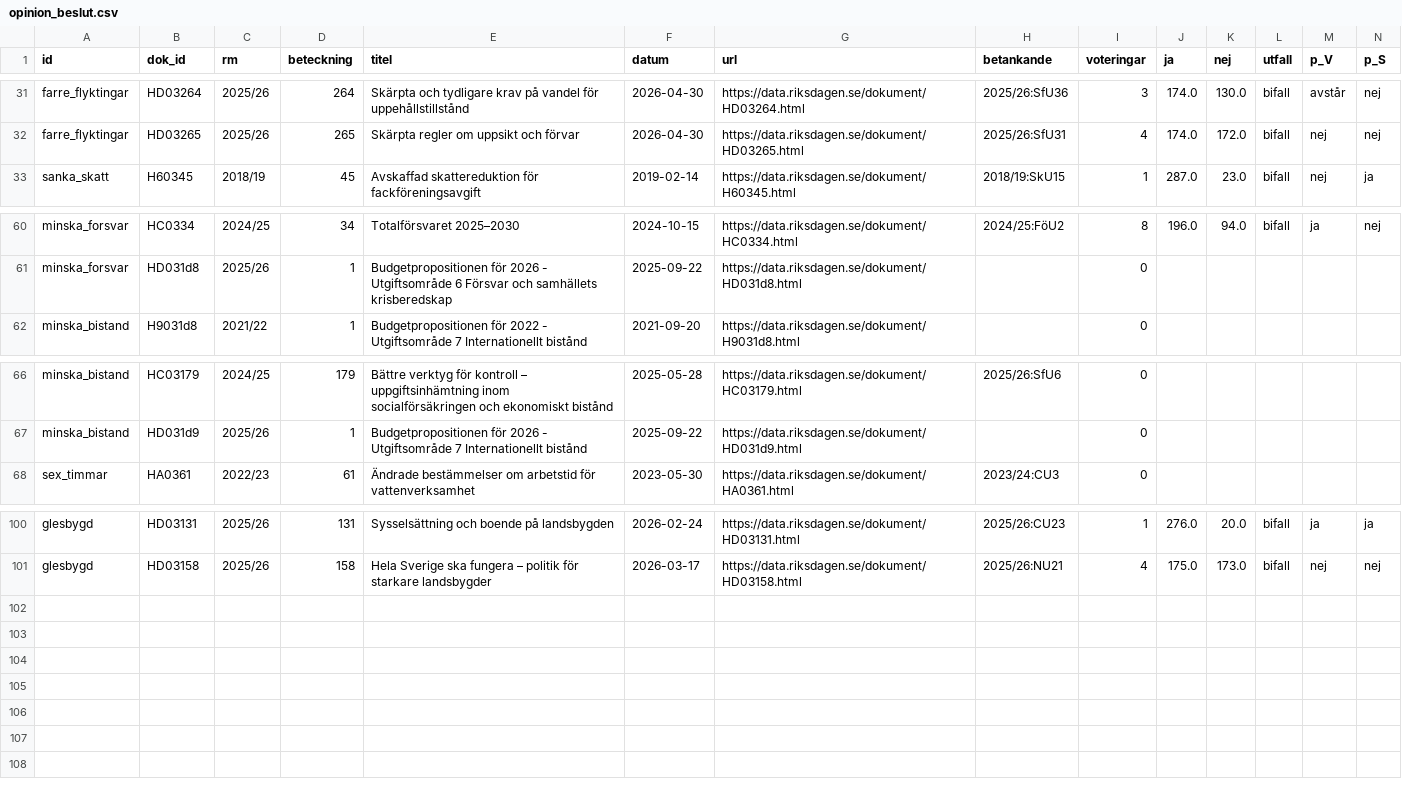
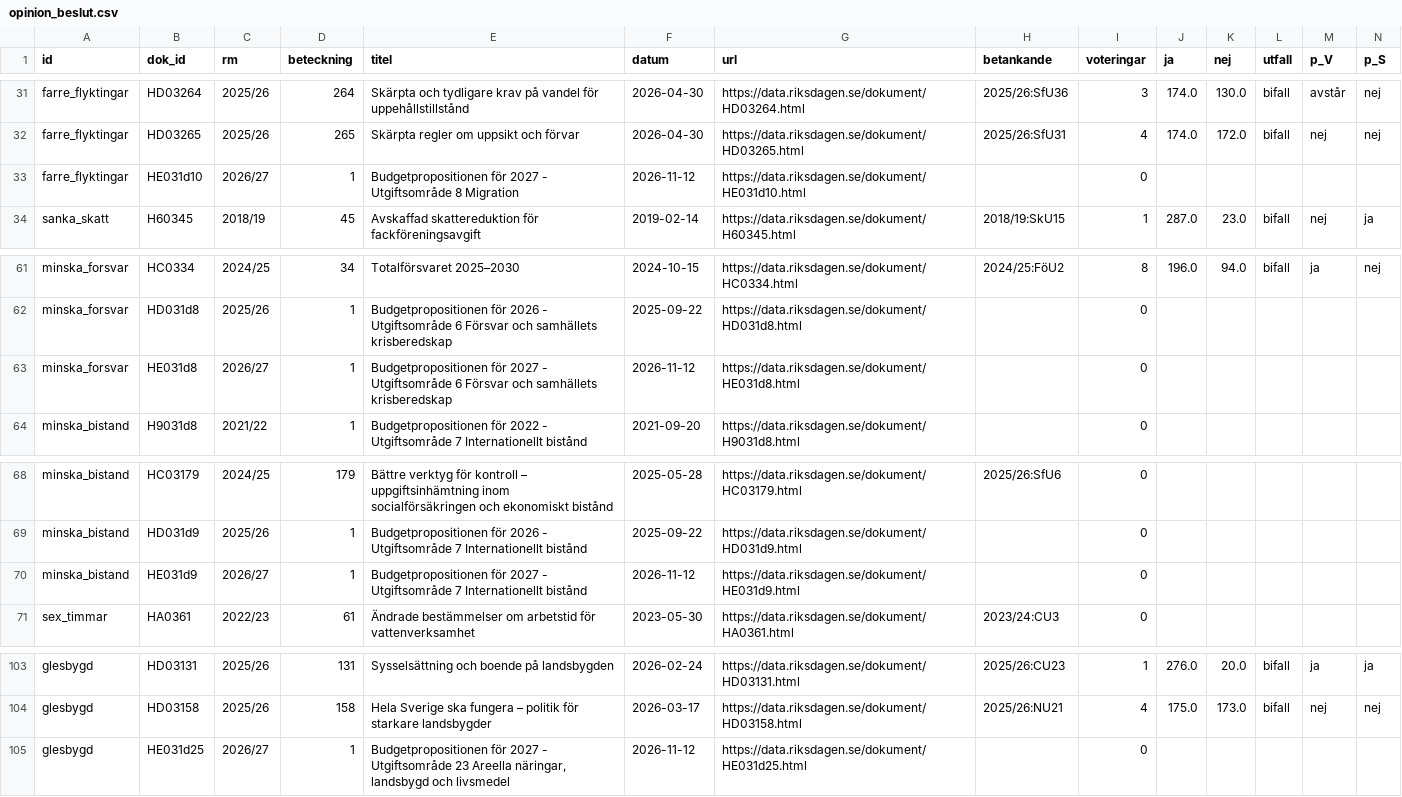
Before and after one commit to claesludvig/projekt, a CSV file: valjare/data/csv/opinion_beslut.csv, drawn as a sheet; only a part is shown, gaps mark what is left out; rows hold the shown columns only; the diff names each change by its address in the sheet, - before the commit and + after, or states it on an @@ line.

```diff
--- a/valjare/data/csv/opinion_beslut.csv
+++ b/valjare/data/csv/opinion_beslut.csv
+row 33: farre_flyktingar | HE031d10 | 2026/27 | 1 | Budgetpropositionen för 2027 - Utgiftsområde 8 Migration | 2026-11-12 | https://data.riksdagen.se/dokument/HE031d10.html |  | 0
+row 63: minska_forsvar | HE031d8 | 2026/27 | 1 | Budgetpropositionen för 2027 - Utgiftsområde 6 Försvar och samhällets krisberedskap | 2026-11-12 | https://data.riksdagen.se/dokument/HE031d8.html |  | 0
+row 70: minska_bistand | HE031d9 | 2026/27 | 1 | Budgetpropositionen för 2027 - Utgiftsområde 7 Internationellt bistånd | 2026-11-12 | https://data.riksdagen.se/dokument/HE031d9.html |  | 0
+row 105: glesbygd | HE031d25 | 2026/27 | 1 | Budgetpropositionen för 2027 - Utgiftsområde 23 Areella näringar, landsbygd och livsmedel | 2026-11-12 | https://data.riksdagen.se/dokument/HE031d25.html |  | 0
```
Also changed, not shown: valjare/data/csv/media_foljare.csv, valjare/data/csv/media_omnamnanden.csv, 53 other files.
